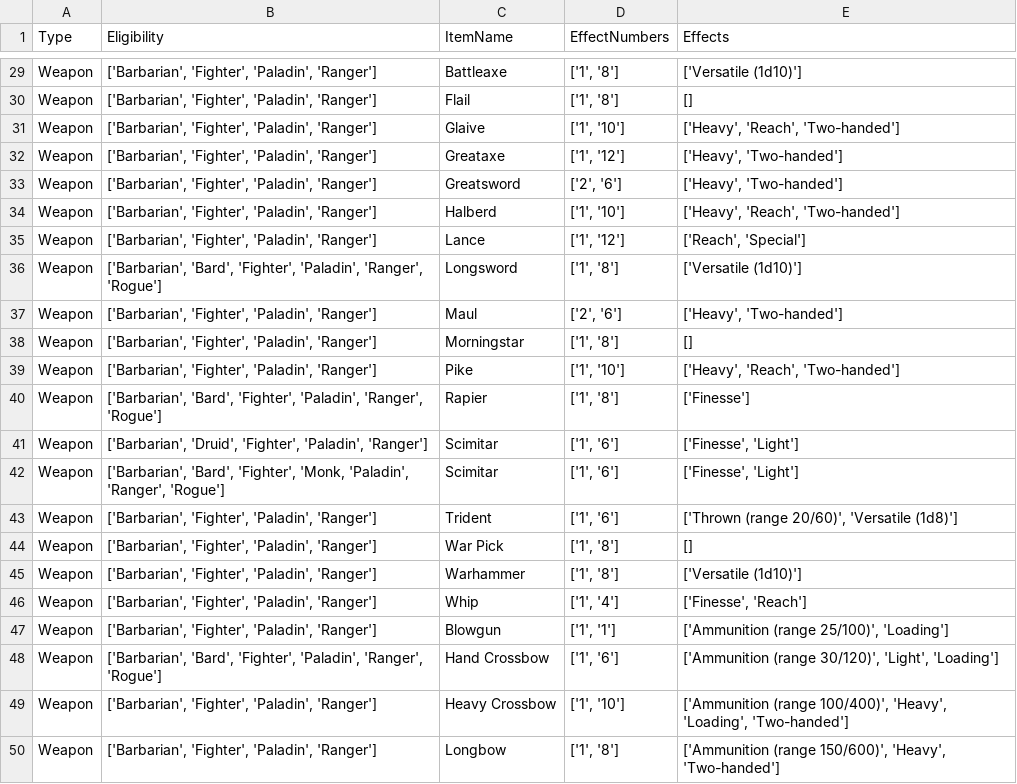
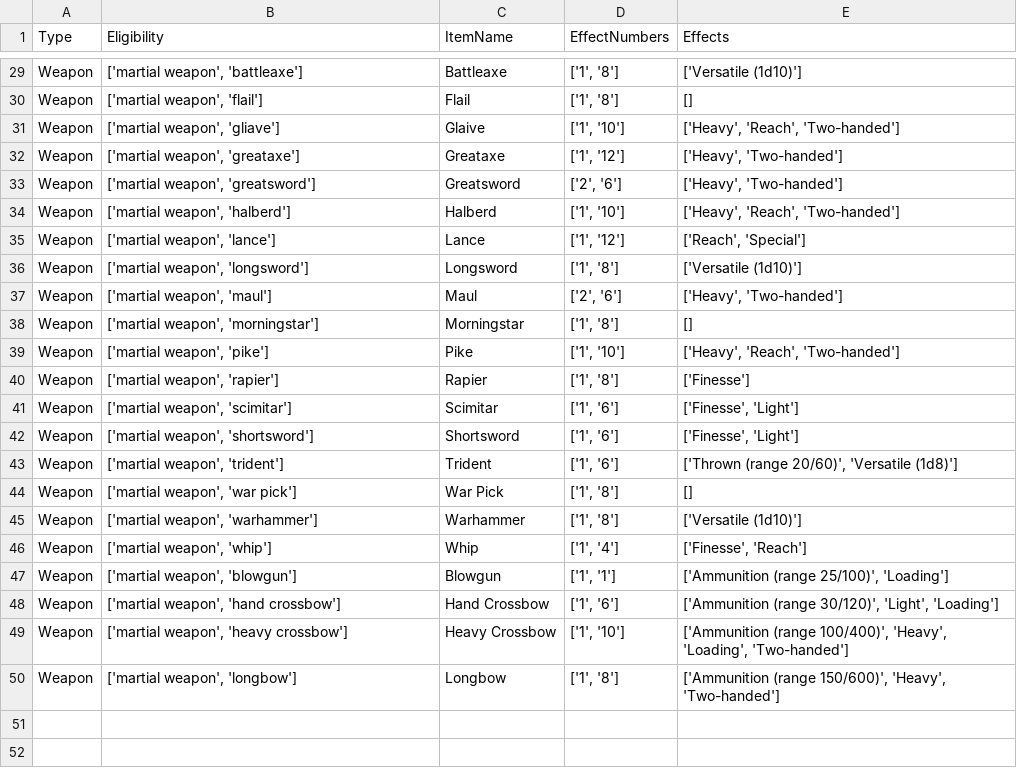
Before and after one commit to PHGMorgan/DnD-Roll-Tables, a CSV file: equipment.csv, drawn as a sheet; only a part is shown, gaps mark what is left out; the diff covers the shown part only; the diff names each change by its address in the sheet, - before the commit and + after, or states it on an @@ line.

Commit message:
Added help info and better user input reading. Added Dwarf class. Added tough flag to augment health and made weapon and armor proficiencies more flexible.

```diff
--- a/equipment.csv
+++ b/equipment.csv
-B29 (Eligibility): ['Barbarian', 'Fighter', 'Paladin', 'Ranger']
+B29 (Eligibility): ['martial weapon', 'battleaxe']
-B30 (Eligibility): ['Barbarian', 'Fighter', 'Paladin', 'Ranger']
+B30 (Eligibility): ['martial weapon', 'flail']
-B31 (Eligibility): ['Barbarian', 'Fighter', 'Paladin', 'Ranger']
+B31 (Eligibility): ['martial weapon', 'gliave']
-B32 (Eligibility): ['Barbarian', 'Fighter', 'Paladin', 'Ranger']
+B32 (Eligibility): ['martial weapon', 'greataxe']
-B33 (Eligibility): ['Barbarian', 'Fighter', 'Paladin', 'Ranger']
+B33 (Eligibility): ['martial weapon', 'greatsword']
-B34 (Eligibility): ['Barbarian', 'Fighter', 'Paladin', 'Ranger']
+B34 (Eligibility): ['martial weapon', 'halberd']
-B35 (Eligibility): ['Barbarian', 'Fighter', 'Paladin', 'Ranger']
+B35 (Eligibility): ['martial weapon', 'lance']
-B36 (Eligibility): ['Barbarian', 'Bard', 'Fighter', 'Paladin', 'Ranger', 'Rogue']
+B36 (Eligibility): ['martial weapon', 'longsword']
-B37 (Eligibility): ['Barbarian', 'Fighter', 'Paladin', 'Ranger']
+B37 (Eligibility): ['martial weapon', 'maul']
-B38 (Eligibility): ['Barbarian', 'Fighter', 'Paladin', 'Ranger']
+B38 (Eligibility): ['martial weapon', 'morningstar']
-B39 (Eligibility): ['Barbarian', 'Fighter', 'Paladin', 'Ranger']
+B39 (Eligibility): ['martial weapon', 'pike']
-B40 (Eligibility): ['Barbarian', 'Bard', 'Fighter', 'Paladin', 'Ranger', 'Rogue']
+B40 (Eligibility): ['martial weapon', 'rapier']
-B41 (Eligibility): ['Barbarian', 'Druid', 'Fighter', 'Paladin', 'Ranger']
+B41 (Eligibility): ['martial weapon', 'scimitar']
-B42 (Eligibility): ['Barbarian', 'Bard', 'Fighter', 'Monk, 'Paladin', 'Ranger', 'Rogue']
+B42 (Eligibility): ['martial weapon', 'shortsword']
-C42 (ItemName): Scimitar
+C42 (ItemName): Shortsword
-B43 (Eligibility): ['Barbarian', 'Fighter', 'Paladin', 'Ranger']
+B43 (Eligibility): ['martial weapon', 'trident']
-B44 (Eligibility): ['Barbarian', 'Fighter', 'Paladin', 'Ranger']
+B44 (Eligibility): ['martial weapon', 'war pick']
-B45 (Eligibility): ['Barbarian', 'Fighter', 'Paladin', 'Ranger']
+B45 (Eligibility): ['martial weapon', 'warhammer']
-B46 (Eligibility): ['Barbarian', 'Fighter', 'Paladin', 'Ranger']
+B46 (Eligibility): ['martial weapon', 'whip']
-B47 (Eligibility): ['Barbarian', 'Fighter', 'Paladin', 'Ranger']
+B47 (Eligibility): ['martial weapon', 'blowgun']
-B48 (Eligibility): ['Barbarian', 'Bard', 'Fighter', 'Paladin', 'Ranger', 'Rogue']
+B48 (Eligibility): ['martial weapon', 'hand crossbow']
-B49 (Eligibility): ['Barbarian', 'Fighter', 'Paladin', 'Ranger']
+B49 (Eligibility): ['martial weapon', 'heavy crossbow']
-B50 (Eligibility): ['Barbarian', 'Fighter', 'Paladin', 'Ranger']
+B50 (Eligibility): ['martial weapon', 'longbow']
```
Also changed, not shown: 27 edited cells elsewhere in this file, 5 other files.
